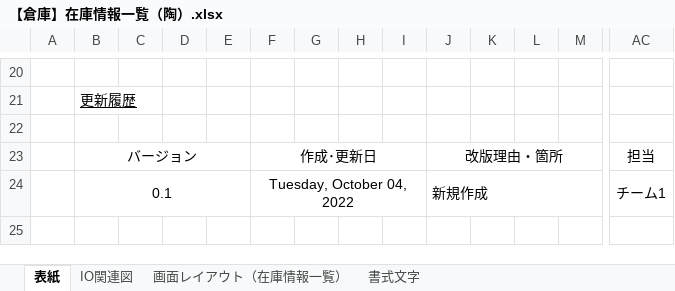
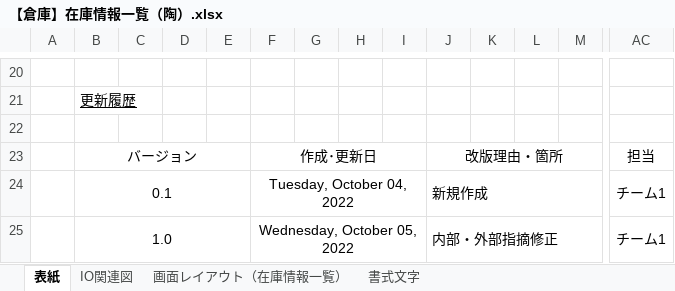
Before and after one commit to nts-ed/202210, an Excel workbook: 01_基本設計書/01_基本設計書/チーム1/【倉庫】在庫情報一覧（陶）.xlsx, sheet 表紙, drawn as a sheet; only a part is shown, gaps mark what is left out; values as stored, in another font and other column widths than the file's, no borders; rows hold the shown columns only; the diff names each change by its address in the sheet, - before the commit and + after, or states it on an @@ line.

Commit message:
no message

```diff
--- a/01_基本設計書/01_基本設計書/チーム1/【倉庫】在庫情報一覧（陶）.xlsx (sheet 表紙)
+++ b/01_基本設計書/01_基本設計書/チーム1/【倉庫】在庫情報一覧（陶）.xlsx (sheet 表紙)
+row 25:  | 1.0 |  |  |  | Wednesday, October 05, 2022 |  |  |  | 内部・外部指摘修正 |  |  |  | チーム1
```
Also changed, not shown: sheet 画面レイアウト（在庫情報一覧）, charts or pictures.
